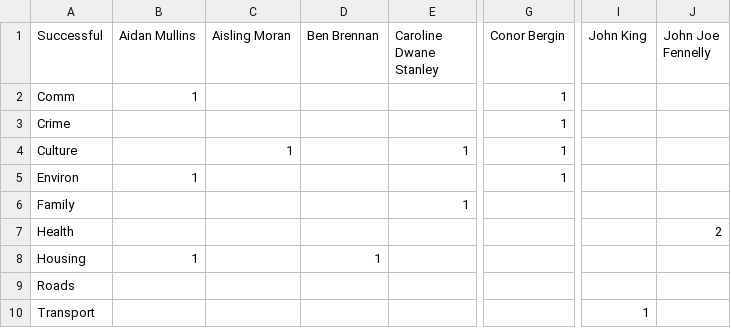
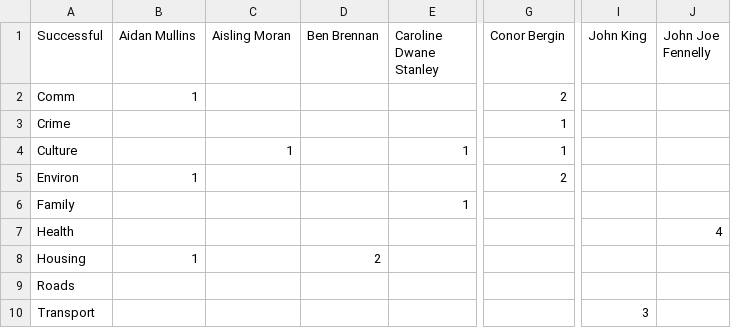
Before and after one commit to garylacumbre/Laois-Political, a CSV file: data/performance2.csv, drawn as a sheet; only a part is shown, gaps mark what is left out; the diff names each change by its address in the sheet, - before the commit and + after, or states it on an @@ line.

```diff
--- a/data/performance2.csv
+++ b/data/performance2.csv
-G2 (Conor Bergin): 1
+G2 (Conor Bergin): 2
-G5 (Conor Bergin): 1
+G5 (Conor Bergin): 2
-J7 (John Joe Fennelly): 2
+J7 (John Joe Fennelly): 4
-D8 (Ben Brennan): 1
+D8 (Ben Brennan): 2
-I10 (John King): 1
+I10 (John King): 3
```
Also changed, not shown: data/performance.csv, data/performance1.csv.
